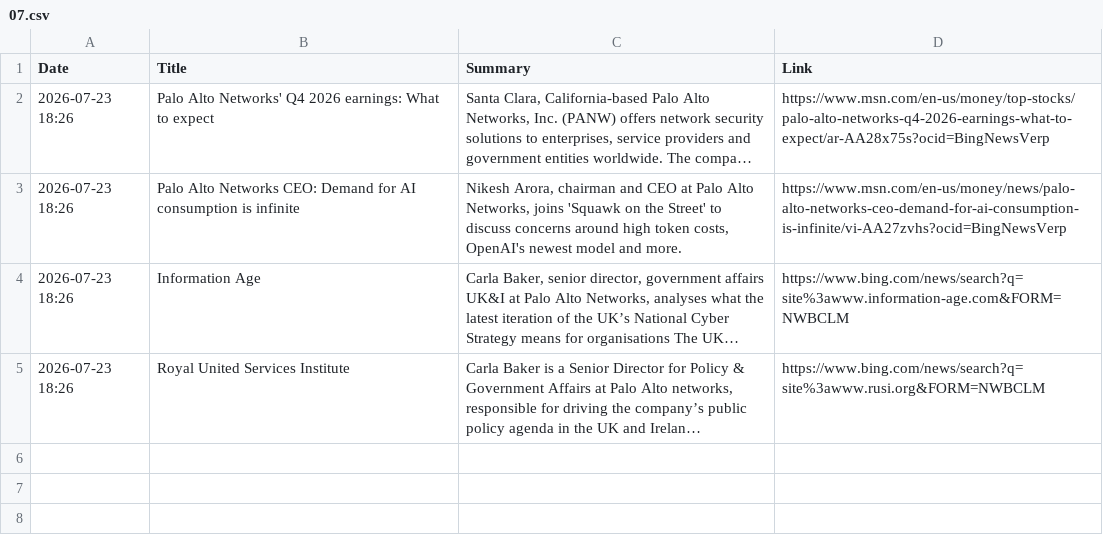
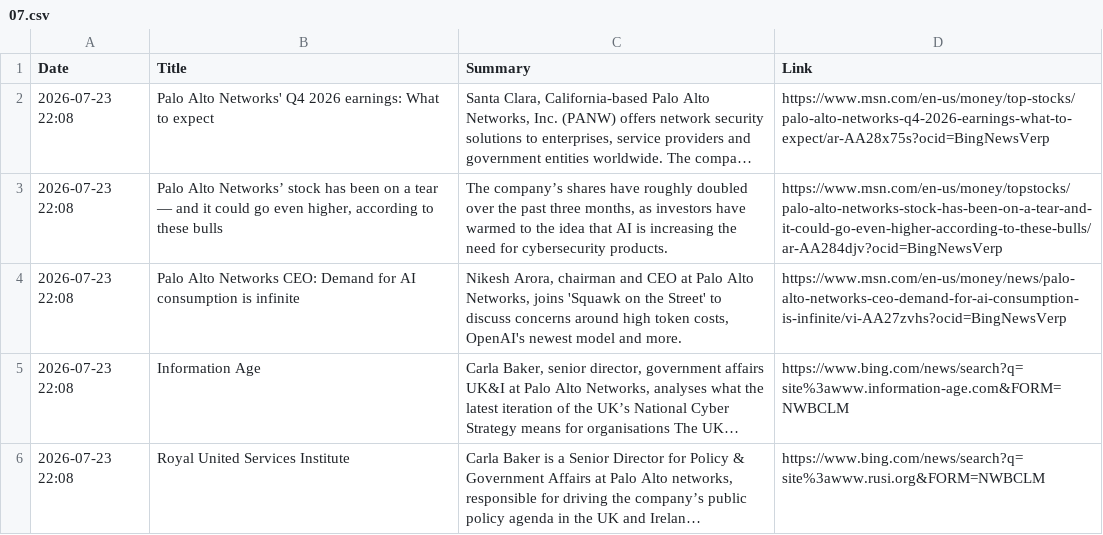
Before and after one commit to ashnaHPR/HPRxPANW-UK-tracker, a CSV file: summaries/monthly/2026/07.csv, drawn as a sheet; long unchanged cells end in …; addresses are those after the commit; the diff names each change by its address in the sheet, - before the commit and + after, or states it on an @@ line.

```diff
--- a/summaries/monthly/2026/07.csv
+++ b/summaries/monthly/2026/07.csv
-A2 (Date): 2026-07-23 18:26
+A2 (Date): 2026-07-23 22:08
+row 3: 2026-07-23 22:08 | Palo Alto Networks’ stock has been on a tear — and it could go even higher, according to these bulls | The company’s shares have roughly doubled over the past three months, as investors have warmed to the idea that AI is increasing the need for cybersecurity products. | https://www.msn.com/en-us/money/topstocks/palo-alto-networks-stock-has-been-on-a-tear-and-it-could-go-even-higher-according-to-these-bulls/ar-AA284djv?ocid=BingNewsVerp
-A4:A6 (Date): 2026-07-23 18:26
+A4:A6 (Date): 2026-07-23 22:08
```
Also changed, not shown: 1 other file.
